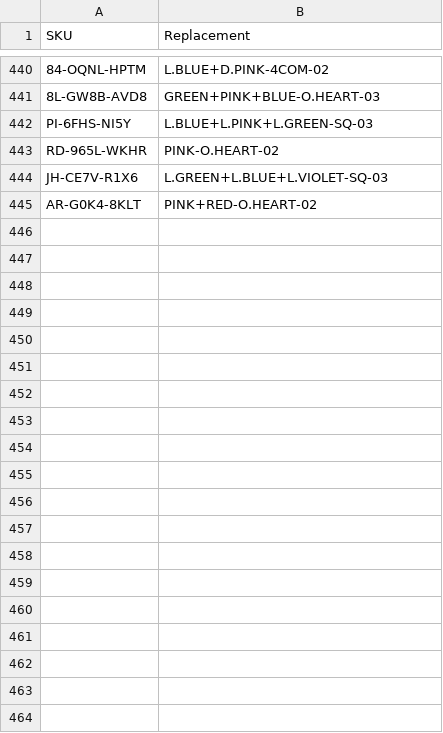
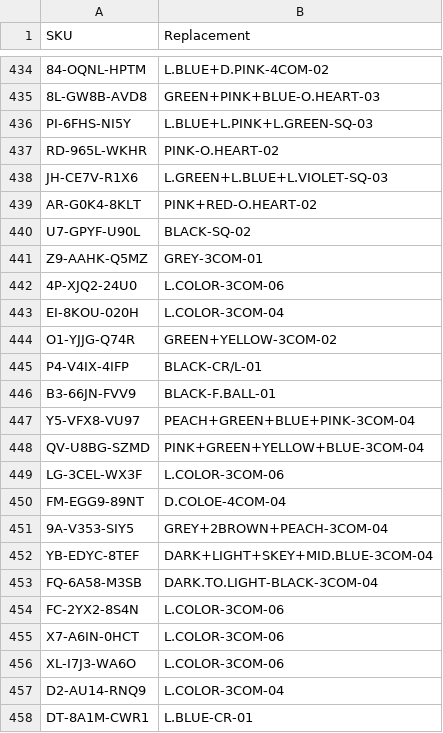
Before and after one commit to abhixartist-ai/Lable-Tool, a CSV file: sku_map.csv, drawn as a sheet; only a part is shown, gaps mark what is left out; the diff covers the shown part only; the diff names each change by its address in the sheet, - before the commit and + after, or states it on an @@ line.

Commit message:
Update sku_map.csv

```diff
--- a/sku_map.csv
+++ b/sku_map.csv
+row 440: U7-GPYF-U90L | BLACK-SQ-02
+row 441: Z9-AAHK-Q5MZ | GREY-3COM-01
+row 442: 4P-XJQ2-24U0 | L.COLOR-3COM-06
+row 443: EI-8KOU-020H | L.COLOR-3COM-04
+row 444: O1-YJJG-Q74R | GREEN+YELLOW-3COM-02
+row 445: P4-V4IX-4IFP | BLACK-CR/L-01
+row 446: B3-66JN-FVV9 | BLACK-F.BALL-01
+row 447: Y5-VFX8-VU97 | PEACH+GREEN+BLUE+PINK-3COM-04
+row 448: QV-U8BG-SZMD | PINK+GREEN+YELLOW+BLUE-3COM-04
+row 449: LG-3CEL-WX3F | L.COLOR-3COM-06
+row 450: FM-EGG9-89NT | D.COLOE-4COM-04
+row 451: 9A-V353-SIY5 | GREY+2BROWN+PEACH-3COM-04
+row 452: YB-EDYC-8TEF | DARK+LIGHT+SKEY+MID.BLUE-3COM-04
+row 453: FQ-6A58-M3SB | DARK.TO.LIGHT-BLACK-3COM-04
+row 454: FC-2YX2-8S4N | L.COLOR-3COM-06
+row 455: X7-A6IN-0HCT | L.COLOR-3COM-06
+row 456: XL-I7J3-WA6O | L.COLOR-3COM-06
+row 457: D2-AU14-RNQ9 | L.COLOR-3COM-04
+row 458: DT-8A1M-CWR1 | L.BLUE-CR-01
```
Also changed, not shown: 10 added rows, 7 removed rows and 116 edited cells elsewhere in this file.
